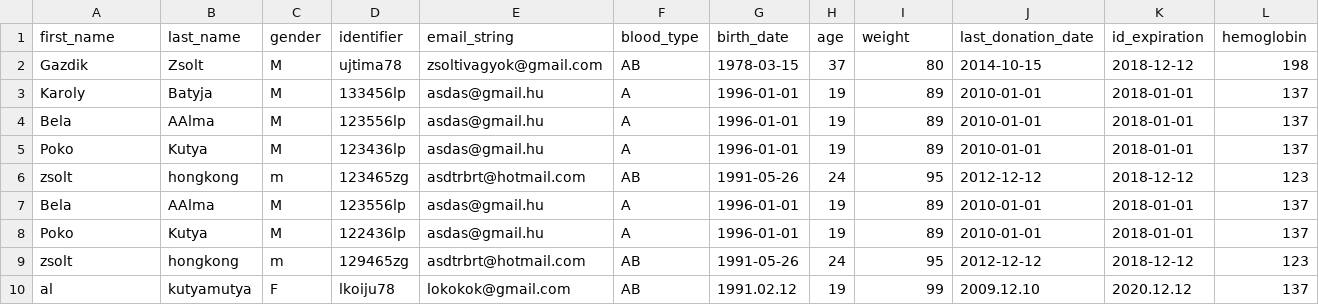
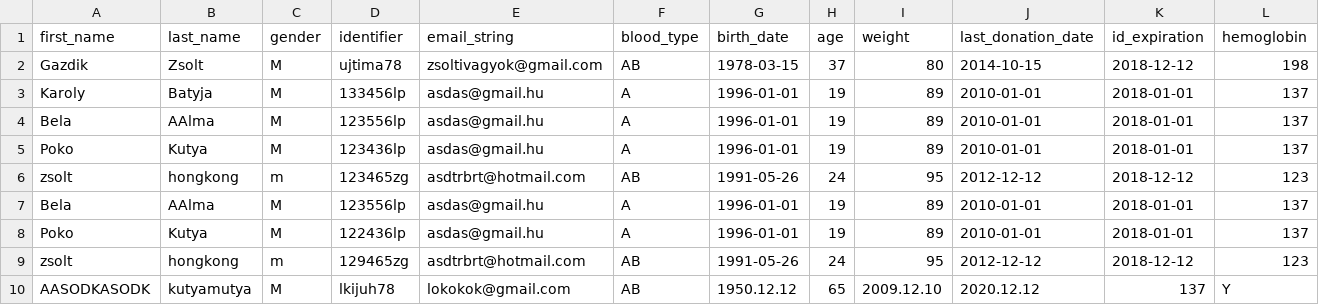
Before and after one commit to hercz/G_PY_BloodDonor, a CSV file: Data/Donor_Data.csv, drawn as a sheet; only a part is shown; removed rows and columns are numbered as before the commit, all else as after; rows hold the shown columns only; the diff names each change by its address in the sheet, - before the commit and + after, or states it on an @@ line.

```diff
--- a/Data/Donor_Data.csv
+++ b/Data/Donor_Data.csv
-row 10: al | kutyamutya | F | lkoiju78 | lokokok@gmail.com | AB | 1991.02.12 | 19 | 99 | 2009.12.10 | 2020.12.12 | 137
+row 10: AASODKASODK | kutyamutya | M | lkijuh78 | lokokok@gmail.com | AB | 1950.12.12 | 65 | 2009.12.10 | 2020.12.12 | 137 | Y
```
Also changed, not shown: Data/Location_data.csv, 1 other file.
